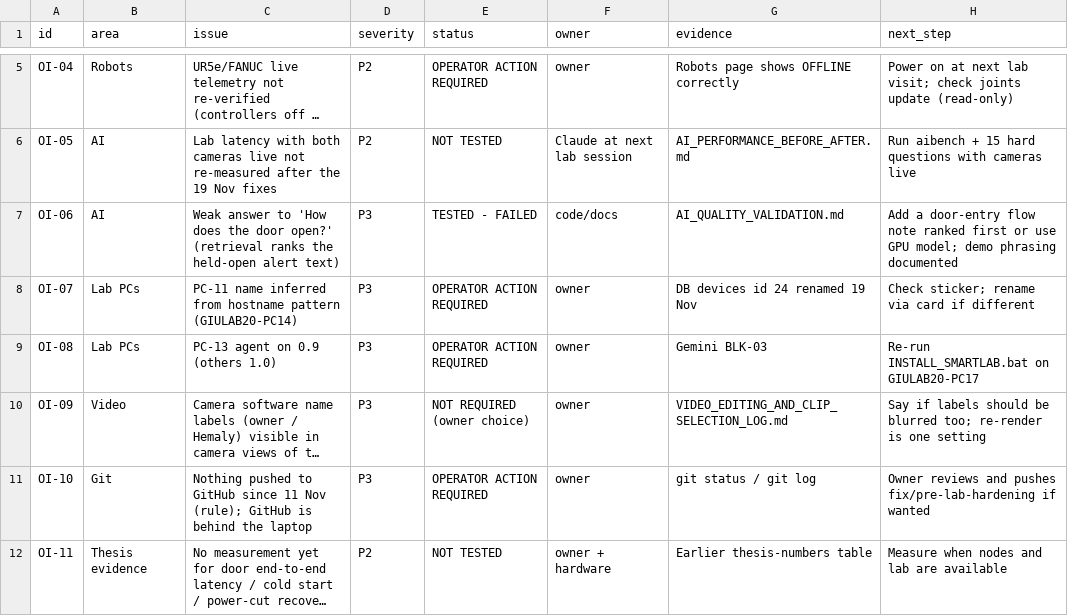
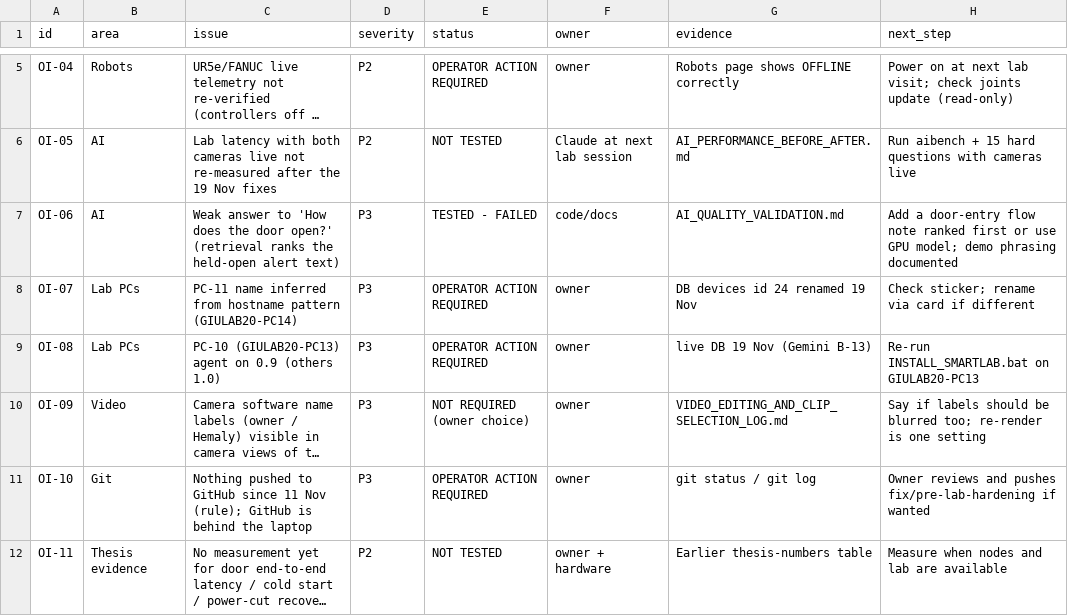
Before and after one commit to aliloay/smart-lab-portal, a CSV file: reports/final-smart-lab-closure-2026-11-18/FINAL_OPEN_ISSUES.csv, drawn as a sheet; only a part is shown, gaps mark what is left out; long unchanged cells end in …; the diff names each change by its address in the sheet, - before the commit and + after, or states it on an @@ line.

```diff
--- a/reports/final-smart-lab-closure-2026-11-18/FINAL_OPEN_ISSUES.csv
+++ b/reports/final-smart-lab-closure-2026-11-18/FINAL_OPEN_ISSUES.csv
-C9 (issue): PC-13 agent on 0.9 (others 1.0)
+C9 (issue): PC-10 (GIULAB20-PC13) agent on 0.9 (others 1.0)
-G9 (evidence): Gemini BLK-03
+G9 (evidence): live DB 19 Nov (Gemini B-13)
-H9 (next_step): Re-run INSTALL_SMARTLAB.bat on GIULAB20-PC17
+H9 (next_step): Re-run INSTALL_SMARTLAB.bat on GIULAB20-PC13
```
Also changed, not shown: 23 other files.
